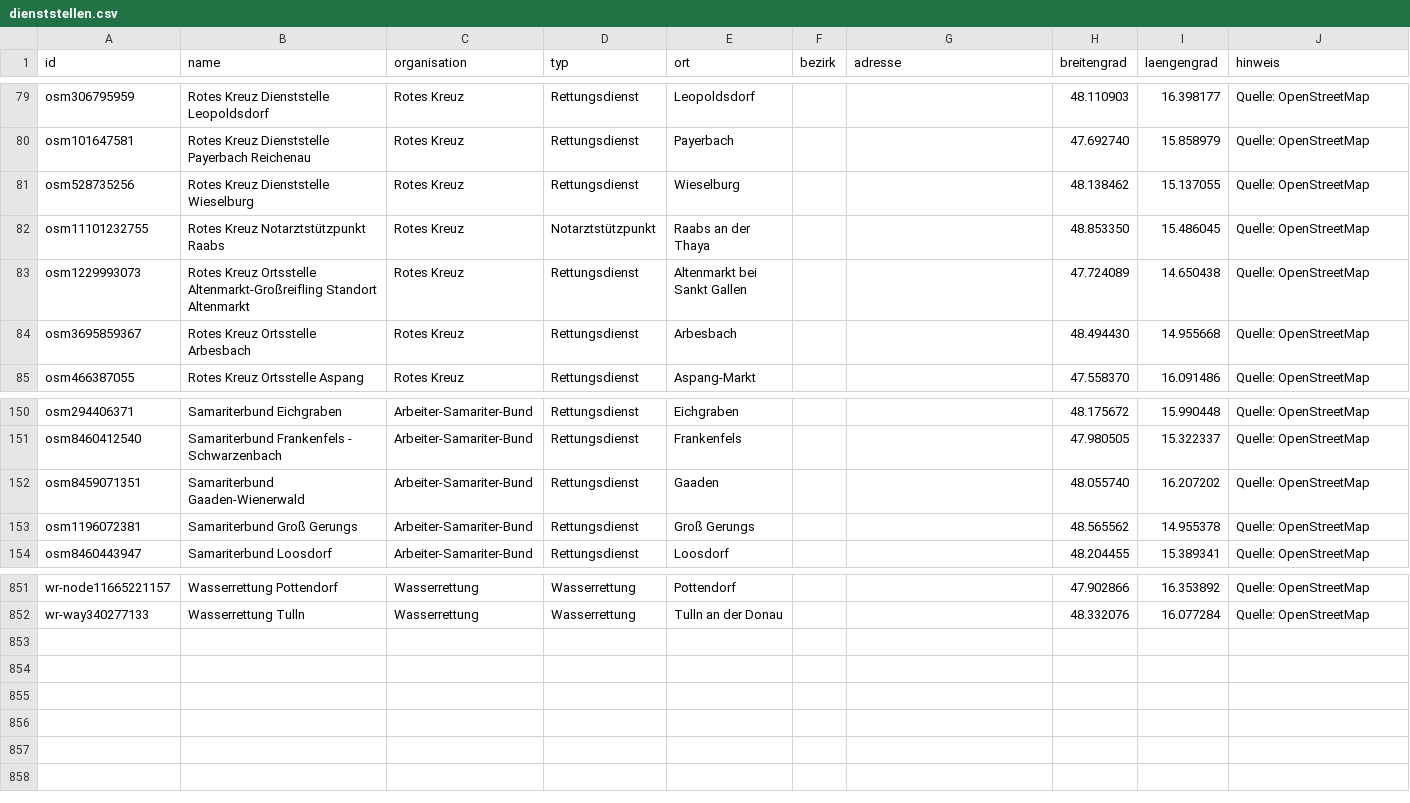
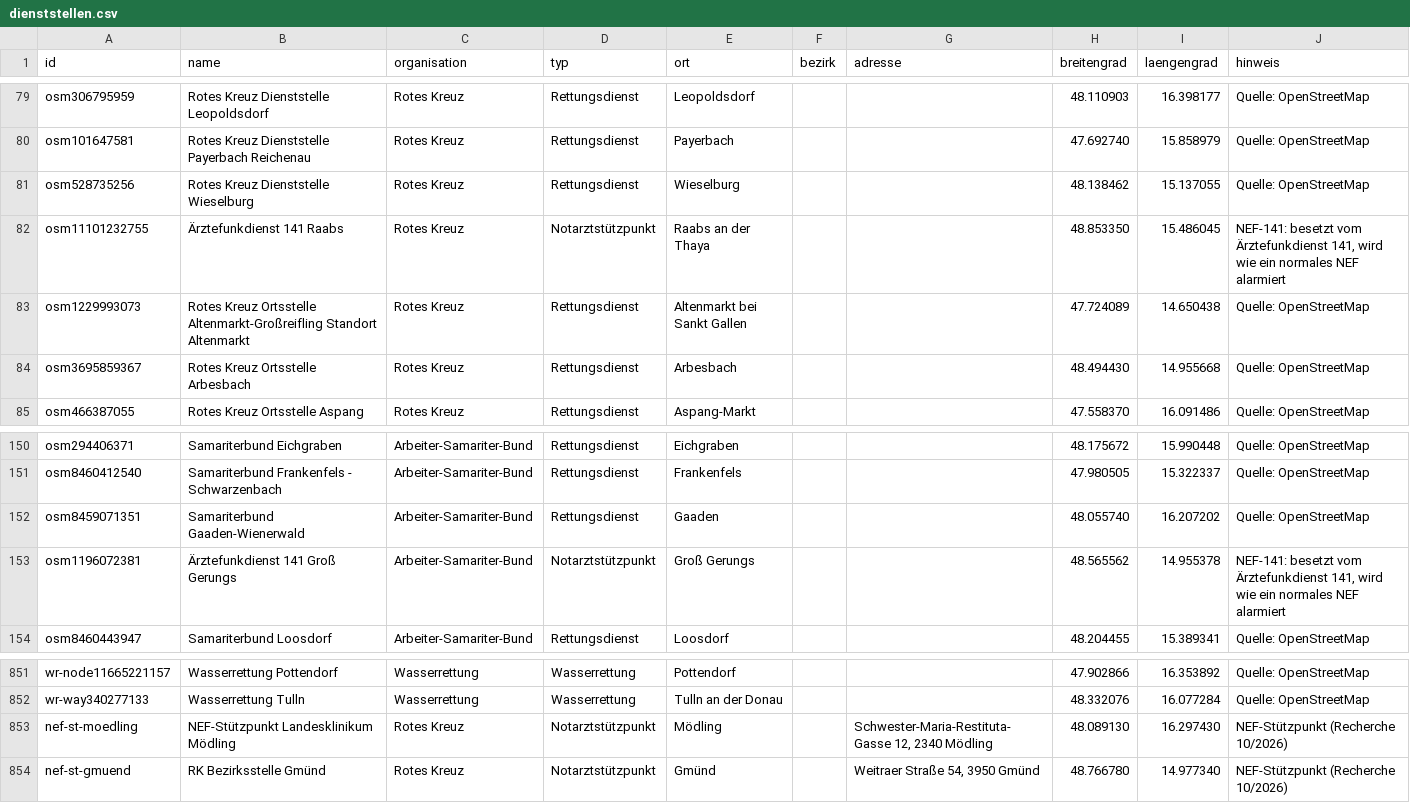
Before and after one commit to PHolzreiter/leitwerk, a CSV file: data/default/dienststellen.csv, drawn as a sheet; only a part is shown, gaps mark what is left out.

```diff
--- a/data/default/dienststellen.csv
+++ b/data/default/dienststellen.csv
@@ -81,3 +81,3 @@ osm101647581;Rotes Kreuz Dienststelle Payerbach Reichenau;Rotes Kreuz;Rettungsdi
 osm528735256;Rotes Kreuz Dienststelle Wieselburg;Rotes Kreuz;Rettungsdienst;Wieselburg;;;48.138462;15.137055;Quelle: OpenStreetMap
-osm11101232755;Rotes Kreuz Notarztstützpunkt Raabs;Rotes Kreuz;Notarztstützpunkt;Raabs an der Thaya;;;48.853350;15.486045;Quelle: OpenStreetMap
+osm11101232755;Ärztefunkdienst 141 Raabs;Rotes Kreuz;Notarztstützpunkt;Raabs an der Thaya;;;48.853350;15.486045;NEF-141: besetzt vom Ärztefunkdienst 141, wird wie ein normales NEF alarmiert
 osm1229993073;Rotes Kreuz Ortsstelle Altenmarkt-Großreifling Standort Altenmarkt;Rotes Kreuz;Rettungsdienst;Altenmarkt bei Sankt Gallen;;;47.724089;14.650438;Quelle: OpenStreetMap
@@ -152,3 +152,3 @@ osm8460412540;Samariterbund Frankenfels - Schwarzenbach;Arbeiter-Samariter-Bund;
 osm8459071351;Samariterbund Gaaden-Wienerwald;Arbeiter-Samariter-Bund;Rettungsdienst;Gaaden;;;48.055740;16.207202;Quelle: OpenStreetMap
-osm1196072381;Samariterbund Groß Gerungs;Arbeiter-Samariter-Bund;Rettungsdienst;Groß Gerungs;;;48.565562;14.955378;Quelle: OpenStreetMap
+osm1196072381;Ärztefunkdienst 141 Groß Gerungs;Arbeiter-Samariter-Bund;Notarztstützpunkt;Groß Gerungs;;;48.565562;14.955378;NEF-141: besetzt vom Ärztefunkdienst 141, wird wie ein normales NEF alarmiert
 osm8460443947;Samariterbund Loosdorf;Arbeiter-Samariter-Bund;Rettungsdienst;Loosdorf;;;48.204455;15.389341;Quelle: OpenStreetMap
@@ -852 +852,3 @@ wr-node11665221157;Wasserrettung Pottendorf;Wasserrettung;Wasserrettung;Pottendo
 wr-way340277133;Wasserrettung Tulln;Wasserrettung;Wasserrettung;Tulln an der Donau;;;48.332076;16.077284;Quelle: OpenStreetMap
+nef-st-moedling;NEF-Stützpunkt Landesklinikum Mödling;Rotes Kreuz;Notarztstützpunkt;Mödling;;Schwester-Maria-Restituta-Gasse 12, 2340 Mödling;48.089130;16.297430;NEF-Stützpunkt (Recherche 10/2026)
+nef-st-gmuend;RK Bezirksstelle Gmünd;Rotes Kreuz;Notarztstützpunkt;Gmünd;;Weitraer Straße 54, 3950 Gmünd;48.766780;14.977340;NEF-Stützpunkt (Recherche 10/2026)
```
Also changed, not shown: data/beispiele/beispiel_fahrzeuge.csv, data/default/fahrzeuge.csv, 12 other files.
